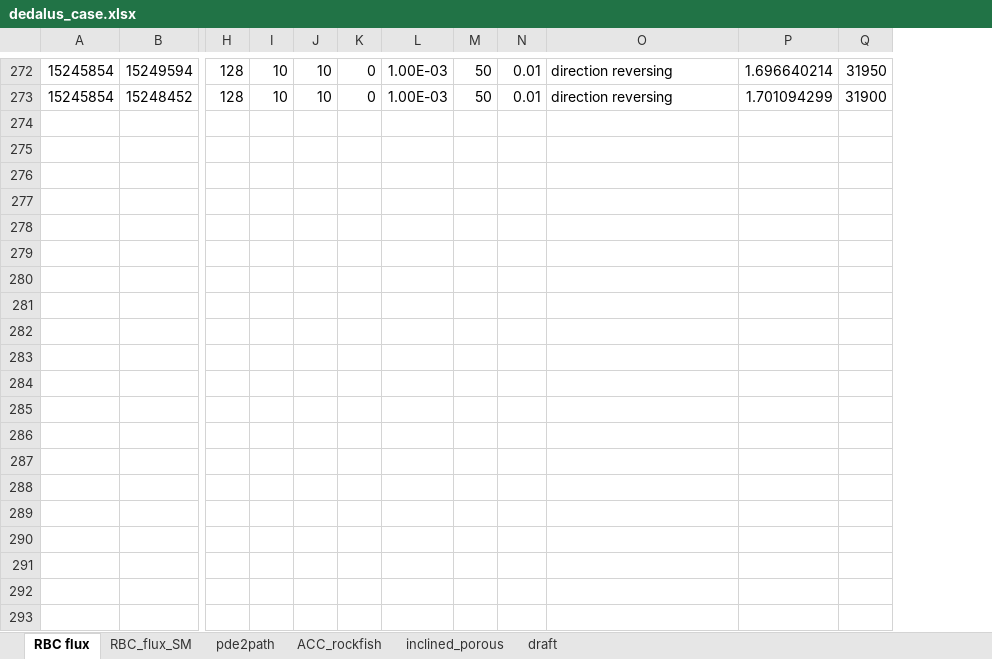
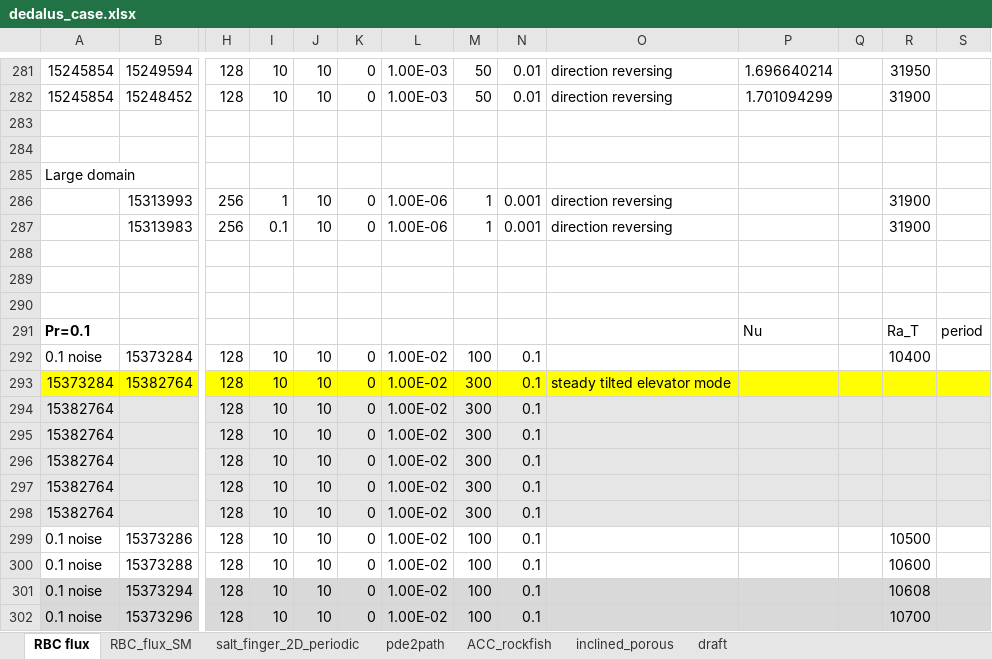
Before and after one commit to cliu124/dedalus_main, an Excel workbook: dedalus_case.xlsx, sheet RBC flux, drawn as a sheet; only a part is shown, gaps mark what is left out; values as stored, in another font and other column widths than the file's, no borders; rows hold the shown columns only; the diff covers the shown part only; the diff names each change by its address in the sheet, - before the commit and + after, or states it on an @@ line.

```diff
--- a/dedalus_case.xlsx (sheet RBC flux)
+++ b/dedalus_case.xlsx (sheet RBC flux)
+sheet tab: salt_finger_2D_periodic
+column Q, empty
+column S, empty
+row 283: (empty)
+row 284: (empty)
+row 285: Large domain
+row 286:  | 15313993 | 256 | 1 | 10 | 0 | 1.00E-06 | 1 | 0.001 | direction reversing |  |  | 31900
+row 287:  | 15313983 | 256 | 0.1 | 10 | 0 | 1.00E-06 | 1 | 0.001 | direction reversing |  |  | 31900
+row 288: (empty)
+row 289: (empty)
+row 290: (empty)
+row 291: Pr=0.1 |  |  |  |  |  |  |  |  |  | Nu |  | Ra_T | period
+row 292: 0.1 noise | 15373284 | 128 | 10 | 10 | 0 | 1.00E-02 | 100 | 0.1 |  |  |  | 10400
+row 293: 15373284 | 15382764 | 128 | 10 | 10 | 0 | 1.00E-02 | 300 | 0.1 | steady tilted elevator mode
+row 294: 15382764 |  | 128 | 10 | 10 | 0 | 1.00E-02 | 300 | 0.1
+row 295: 15382764 |  | 128 | 10 | 10 | 0 | 1.00E-02 | 300 | 0.1
+row 296: 15382764 |  | 128 | 10 | 10 | 0 | 1.00E-02 | 300 | 0.1
+row 297: 15382764 |  | 128 | 10 | 10 | 0 | 1.00E-02 | 300 | 0.1
+row 298: 15382764 |  | 128 | 10 | 10 | 0 | 1.00E-02 | 300 | 0.1
+row 299: 0.1 noise | 15373286 | 128 | 10 | 10 | 0 | 1.00E-02 | 100 | 0.1 |  |  |  | 10500
+row 300: 0.1 noise | 15373288 | 128 | 10 | 10 | 0 | 1.00E-02 | 100 | 0.1 |  |  |  | 10600
+row 301: 0.1 noise | 15373294 | 128 | 10 | 10 | 0 | 1.00E-02 | 100 | 0.1 |  |  |  | 10608
+row 302: 0.1 noise | 15373296 | 128 | 10 | 10 | 0 | 1.00E-02 | 100 | 0.1 |  |  |  | 10700
```
Also changed, not shown: 92 added rows, 5 edited cells and cell formats elsewhere in this sheet, sheet RBC_flux_SM, sheet pde2path, 56 other files.
